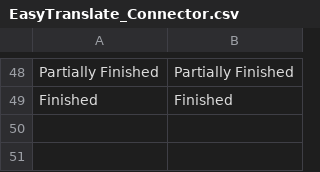
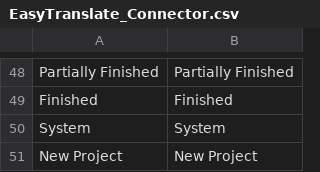
Before and after one commit to easytranslate-com/laas-api-magento-1-plugin, a CSV file: src/app/locale/en_US/EasyTranslate_Connector.csv, drawn as a sheet; only a part is shown, gaps mark what is left out.

```diff
--- a/src/app/locale/en_US/EasyTranslate_Connector.csv
+++ b/src/app/locale/en_US/EasyTranslate_Connector.csv
@@ -49 +49,3 @@
 "Finished","Finished"
+"System","System"
+"New Project","New Project"
```
Also changed, not shown: src/app/locale/de_DE/EasyTranslate_Connector.csv, 1 other file.
